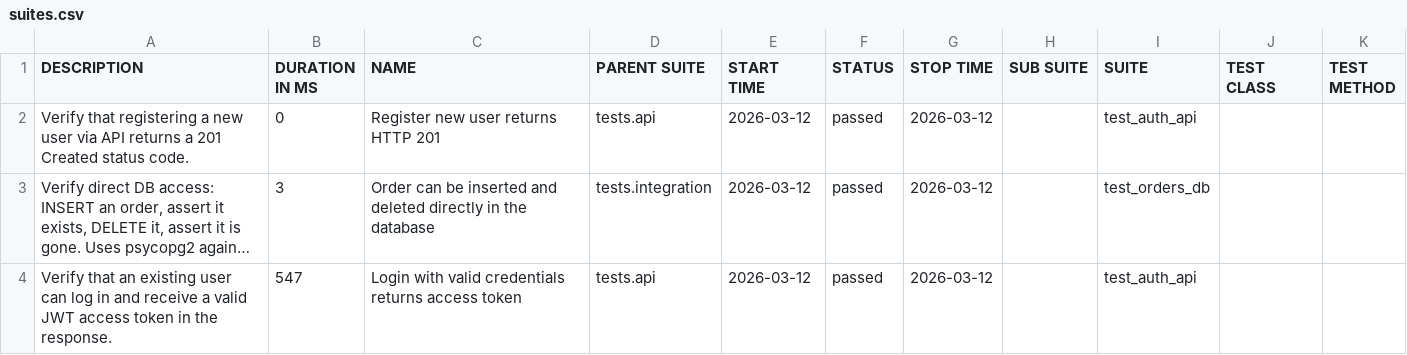
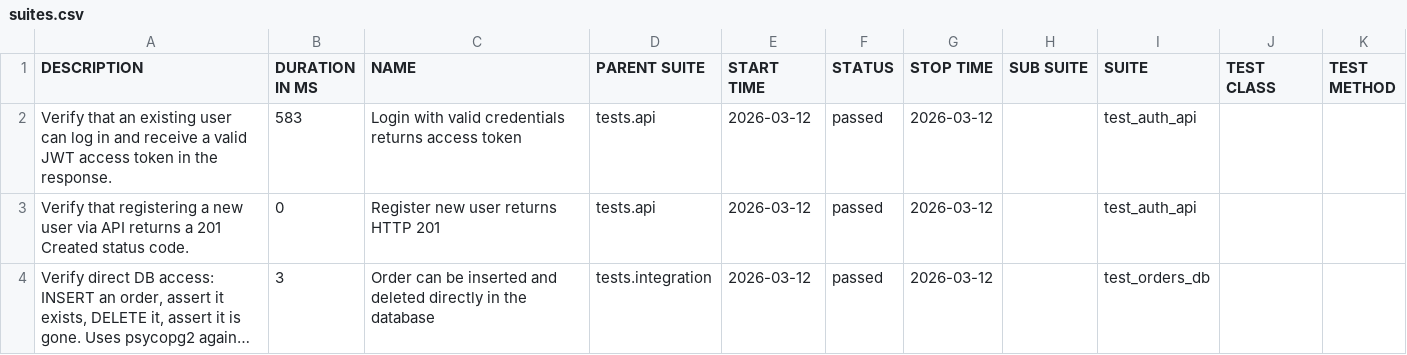
Before and after one commit to maderkabest/automation-portfolio-demo, a CSV file: data/suites.csv, drawn as a sheet; long unchanged cells end in …; removed rows and columns are numbered as before the commit, all else as after; the diff names each change by its address in the sheet, - before the commit and + after, or states it on an @@ line.

```diff
--- a/data/suites.csv
+++ b/data/suites.csv
+row 2: Verify that an existing user can log in and receive a valid JWT access token in the response. | 583 | Login with valid credentials returns access token | tests.api | 2026-03-12 | passed | 2026-03-12 |  | test_auth_api
-row 4: Verify that an existing user can log in and receive a valid JWT access token in the response. | 547 | Login with valid credentials returns access token | tests.api | 2026-03-12 | passed | 2026-03-12 |  | test_auth_api
```
Also changed, not shown: 20 other files.
